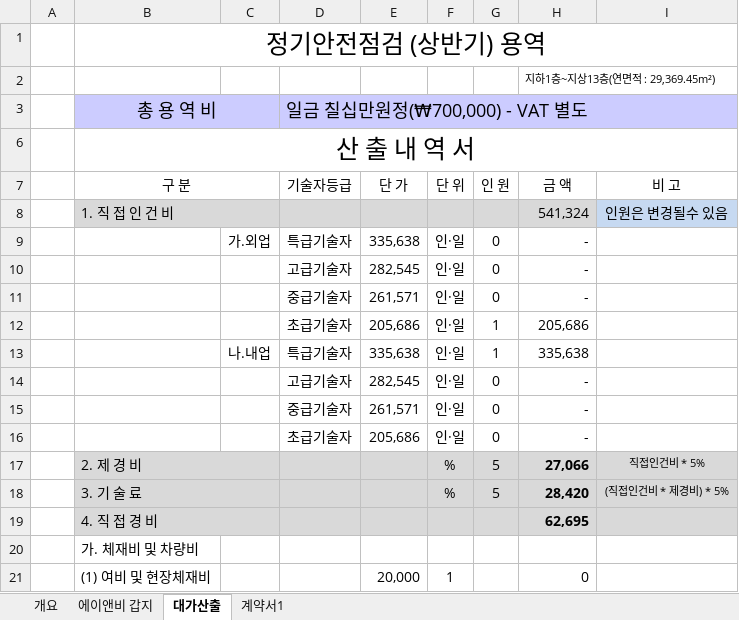
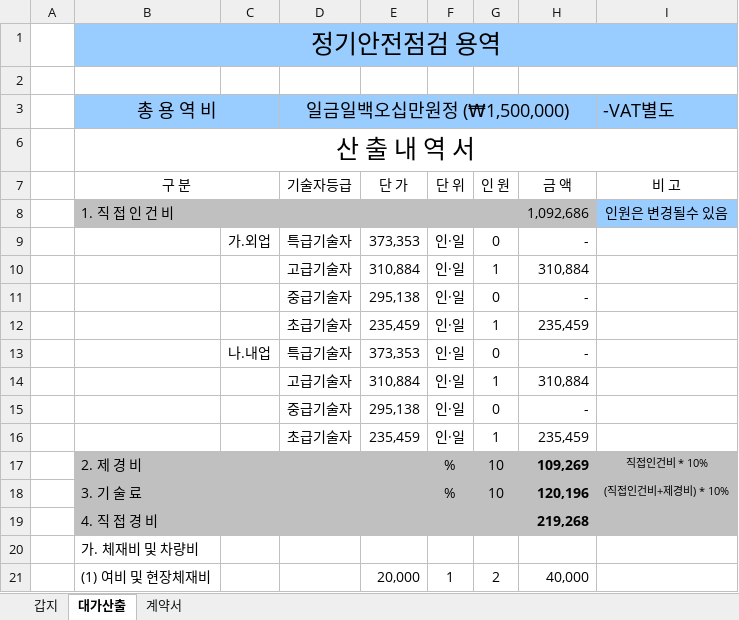
Before and after one commit to jaehyeonjjang/anb_orgin2, an Excel workbook: repair/back/doc/estimate/periodic1.xlsx, sheet 대가산출, drawn as a sheet; only a part is shown; values as stored, in another font and other column widths than the file's, no borders; charts and pictures not drawn; removed rows and columns are numbered as before the commit, all else as after; the diff covers the shown part only; the diff names each change by its address in the sheet, - before the commit and + after, or states it on an @@ line.

```diff
--- a/repair/back/doc/estimate/periodic1.xlsx (sheet 대가산출)
+++ b/repair/back/doc/estimate/periodic1.xlsx (sheet 대가산출)
-sheet tab: 개요
-sheet tab: 에이앤비 갑지
-sheet tab: 계약서1
+sheet tab: 갑지
+sheet tab: 계약서
-B1: 정기안전점검 (상반기) 용역
+B1: 정기안전점검 용역
-B1:I1 fill: none
+B1:I1 fill: #99CCFF
-H2: 지하1층~지상13층(연면적 : 29,369.45m²)
+H2: (empty)
-row 3:  | 총 용 역 비 |  | 일금 칠십만원정(₩700,000) - VAT 별도
+row 3:  | 총 용 역 비 |  | 일금일백오십만원정 (₩1,500,000) |  |  |  |  | -VAT별도
-B8:H8 fill: #D9D9D9
+B8:H8 fill: #C0C0C0
-H8: 541,324
+H8: 1,092,686
-I8 fill: #C6D9F1
+I8 fill: #99CCFF
-E9: 335,638
+E9: 373,353
-row 10:  |  |  | 고급기술자 | 282,545 | 인·일 | 0 | -
+row 10:  |  |  | 고급기술자 | 310,884 | 인·일 | 1 | 310,884
-E11: 261,571
+E11: 295,138
-E12: 205,686
+E12: 235,459
-H12: 205,686
+H12: 235,459
-row 13:  |  | 나.내업 | 특급기술자 | 335,638 | 인·일 | 1 | 335,638
-C13: (empty)
+C13: 나.내업
-D13: 고급기술자
+D13: 특급기술자
-E13: 282,545
+E13: 373,353
+row 14:  |  |  | 고급기술자 | 310,884 | 인·일 | 1 | 310,884
-E15: 261,571
+E15: 295,138
-row 16:  |  |  | 초급기술자 | 205,686 | 인·일 | 0 | -
+row 16:  |  |  | 초급기술자 | 235,459 | 인·일 | 1 | 235,459
-B17:I17 fill: #D9D9D9
+B17:I17 fill: #C0C0C0
-G17: 5
+G17: 10
-H17: 27,066
+H17: 109,269
-I17: 직접인건비 * 5%
+I17: 직접인건비 * 10%
-row 18:  | 3. 기 술 료 |  |  |  | % | 5 | 28,420 | (직접인건비 * 제경비) * 5%
-row 19:  | 4. 직 접 경 비 |  |  |  |  |  | 62,695
+row 18:  | 3. 기 술 료 |  |  |  | % | 10 | 120,196 | (직접인건비+제경비) * 10%
+row 19:  | 4. 직 접 경 비 |  |  |  |  |  | 219,268
-G21: (empty)
+G21: 2
-H21: 0
+H21: 40,000
```
Also changed, not shown: 2 added rows, 2 removed rows, 7 edited cells and cell formats elsewhere in this sheet, formulas that keep their value, hidden cells, charts or pictures, repair/back/doc/estimate/periodic2.xlsx, repair/back/doc/estimate/periodic3.xlsx, 26 other files.
